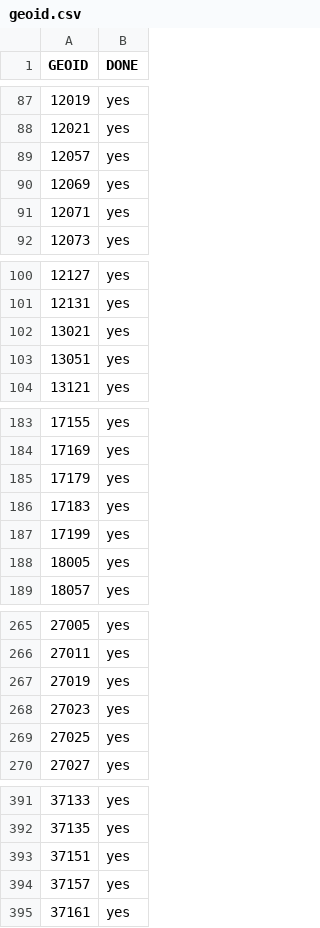
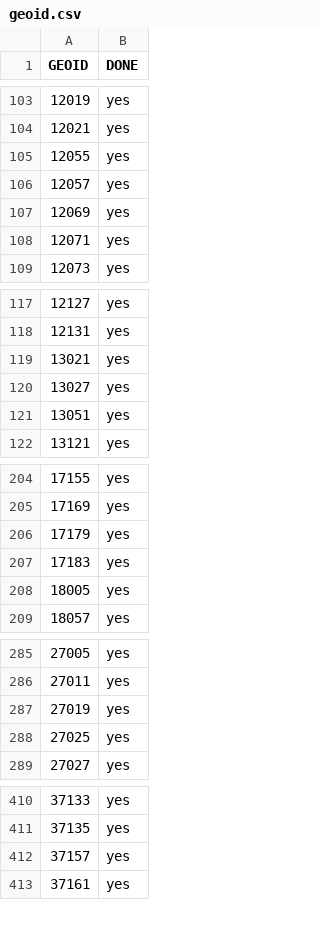
Before and after one commit to ingalls/openaddresses-coverage, a CSV file: map/geoid.csv, drawn as a sheet; only a part is shown, gaps mark what is left out; removed rows and columns are numbered as before the commit, all else as after; the diff covers the shown part only; the diff names each change by its address in the sheet, - before the commit and + after, or states it on an @@ line.

```diff
--- a/map/geoid.csv
+++ b/map/geoid.csv
+row 105: 12055 | yes
+row 120: 13027 | yes
-row 187: 17199 | yes
-row 268: 27023 | yes
-row 393: 37151 | yes
```
Also changed, not shown: 23 added rows elsewhere in this file.
